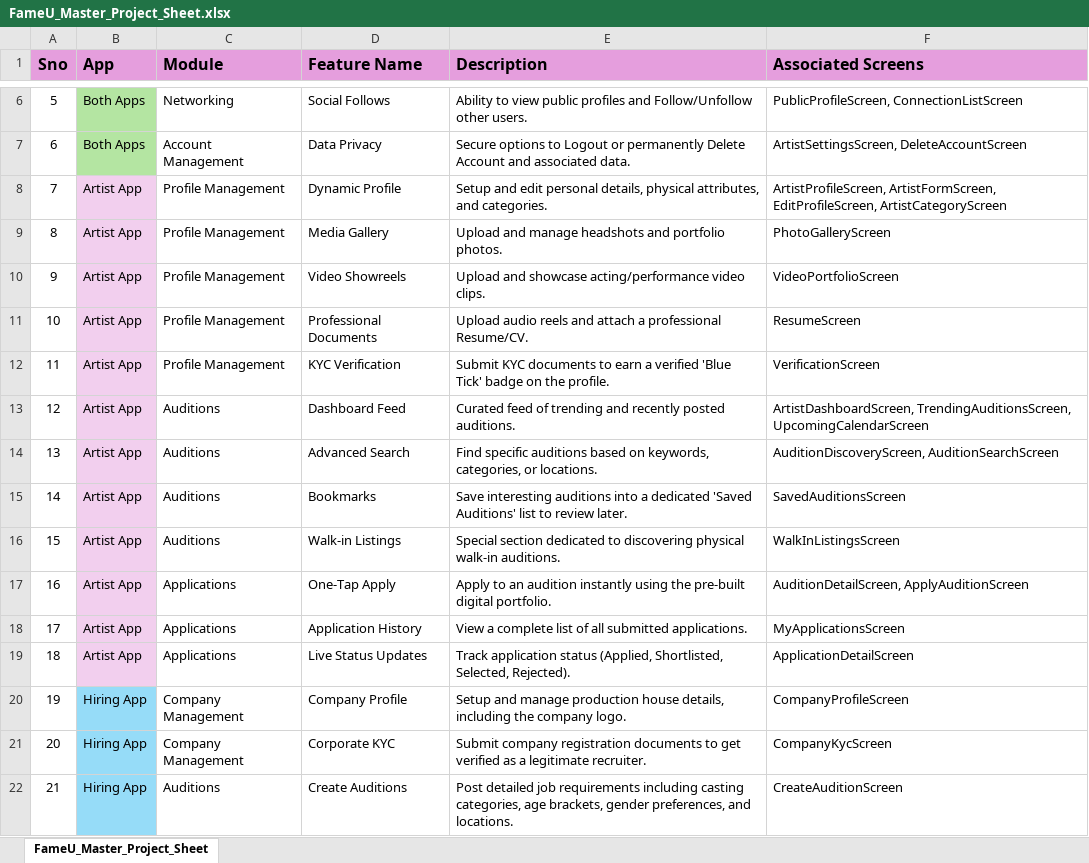
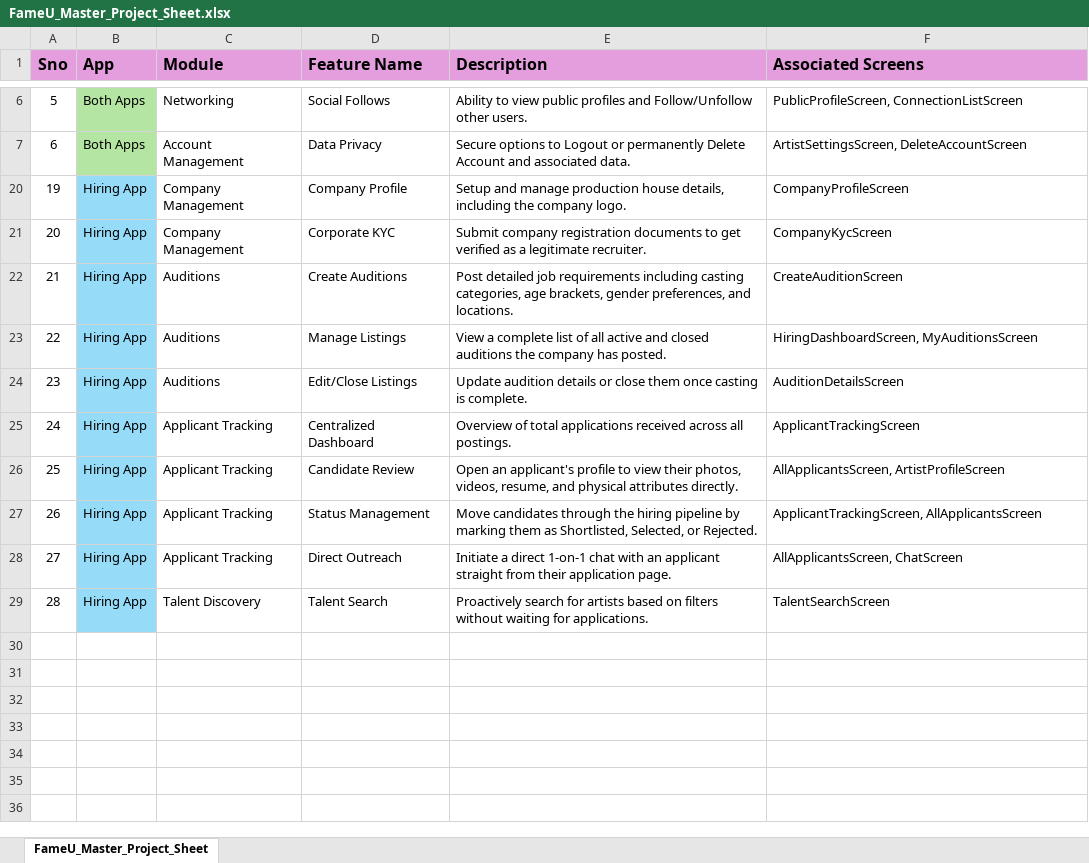
Before and after one commit to ckrtechnologies/fameu, an Excel workbook: project docs/FameU_Master_Project_Sheet.xlsx, sheet FameU_Master_Project_Sheet, drawn as a sheet; only a part is shown, gaps mark what is left out; the shorter side is filled out with more unchanged rows; values as stored, in another font and other column widths than the file's, no borders; the diff covers the shown part only; the diff names each change by its address in the sheet, - before the commit and + after, or states it on an @@ line.

```diff
--- a/project docs/FameU_Master_Project_Sheet.xlsx (sheet FameU_Master_Project_Sheet)
+++ b/project docs/FameU_Master_Project_Sheet.xlsx (sheet FameU_Master_Project_Sheet)
@@ row 8 hidden: 7 | Artist App | Profile Management | Dynamic Profile | Setup and edit personal details, physical attributes, and categories. | ArtistProfileScreen, ArtistFormScreen, EditProfileScreen, ArtistCategoryScreen @@
@@ row 9 hidden: 8 | Artist App | Profile Management | Media Gallery | Upload and manage headshots and portfolio photos. | PhotoGalleryScreen @@
@@ row 10 hidden: 9 | Artist App | Profile Management | Video Showreels | Upload and showcase acting/performance video clips. | VideoPortfolioScreen @@
@@ row 11 hidden: 10 | Artist App | Profile Management | Professional Documents | Upload audio reels and attach a professional Resume/CV. | ResumeScreen @@
@@ row 12 hidden: 11 | Artist App | Profile Management | KYC Verification | Submit KYC documents to earn a verified 'Blue Tick' badge on the profile. | VerificationScreen @@
@@ row 13 hidden: 12 | Artist App | Auditions | Dashboard Feed | Curated feed of trending and recently posted auditions. | ArtistDashboardScreen, TrendingAuditionsScreen, UpcomingCalendarScreen @@
@@ row 14 hidden: 13 | Artist App | Auditions | Advanced Search | Find specific auditions based on keywords, categories, or locations. | AuditionDiscoveryScreen, AuditionSearchScreen @@
@@ row 15 hidden: 14 | Artist App | Auditions | Bookmarks | Save interesting auditions into a dedicated 'Saved Auditions' list to review later. | SavedAuditionsScreen @@
@@ row 16 hidden: 15 | Artist App | Auditions | Walk-in Listings | Special section dedicated to discovering physical walk-in auditions. | WalkInListingsScreen @@
@@ row 17 hidden: 16 | Artist App | Applications | One-Tap Apply | Apply to an audition instantly using the pre-built digital portfolio. | AuditionDetailScreen, ApplyAuditionScreen @@
@@ row 18 hidden: 17 | Artist App | Applications | Application History | View a complete list of all submitted applications. | MyApplicationsScreen @@
@@ row 19 hidden: 18 | Artist App | Applications | Live Status Updates | Track application status (Applied, Shortlisted, Selected, Rejected). | ApplicationDetailScreen @@
```
Also changed, not shown: 18 hidden or unhidden rows elsewhere in this sheet, 13 other files.
